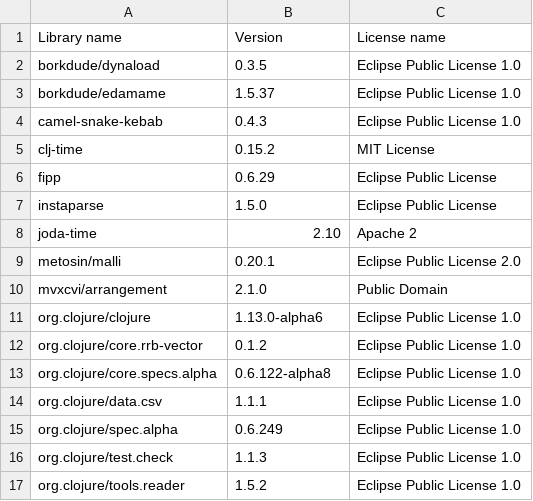
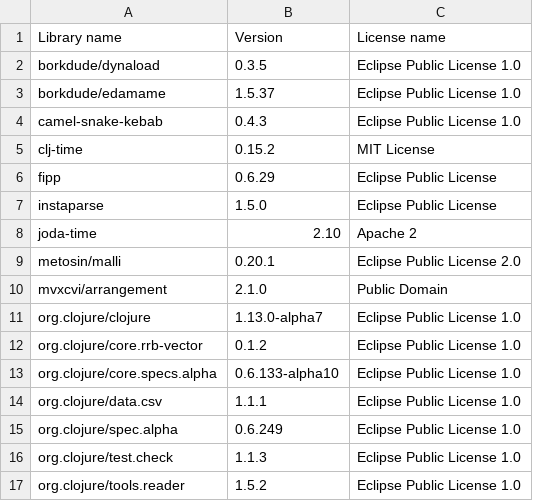
Before and after one commit to piotr-yuxuan/algo-calisthenics, a CSV file: doc/licences.csv, drawn as a sheet.

Commit message:
List dependency licences

```diff
--- a/doc/licences.csv
+++ b/doc/licences.csv
@@ -10,5 +10,5 @@ Library name,Version,License name
 "mvxcvi/arrangement","2.1.0","Public Domain"
-"org.clojure/clojure","1.13.0-alpha6","Eclipse Public License 1.0"
+"org.clojure/clojure","1.13.0-alpha7","Eclipse Public License 1.0"
 "org.clojure/core.rrb-vector","0.1.2","Eclipse Public License 1.0"
-"org.clojure/core.specs.alpha","0.6.122-alpha8","Eclipse Public License 1.0"
+"org.clojure/core.specs.alpha","0.6.133-alpha10","Eclipse Public License 1.0"
 "org.clojure/data.csv","1.1.1","Eclipse Public License 1.0"
```
